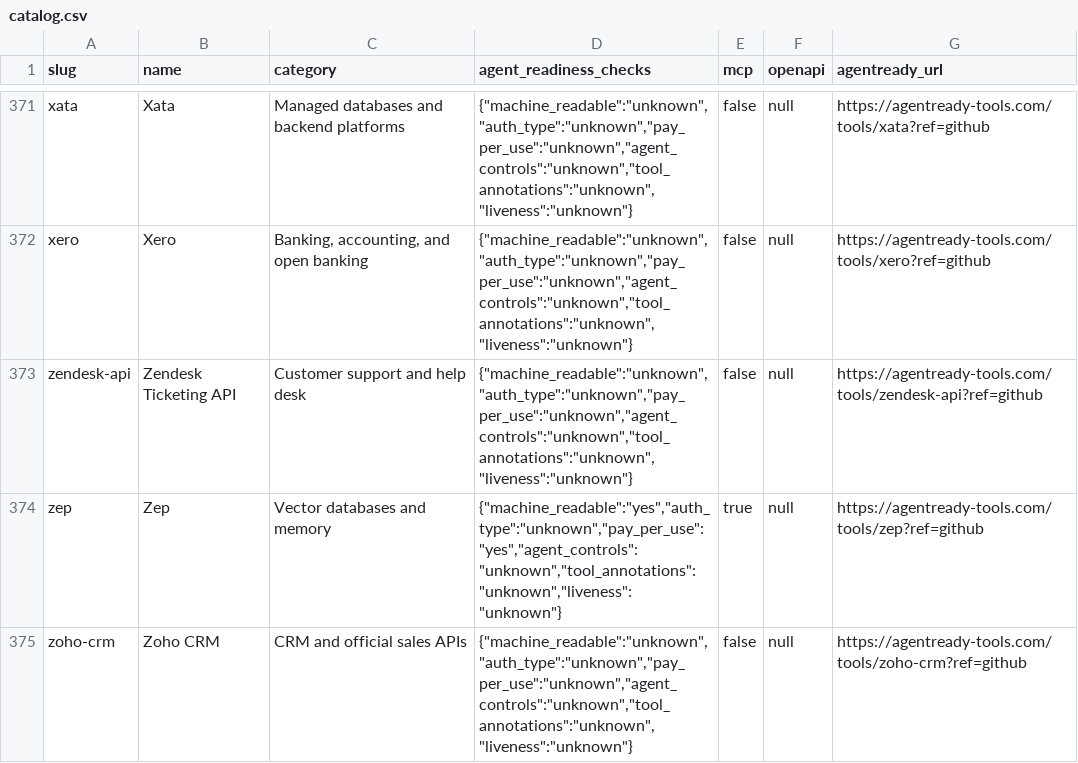
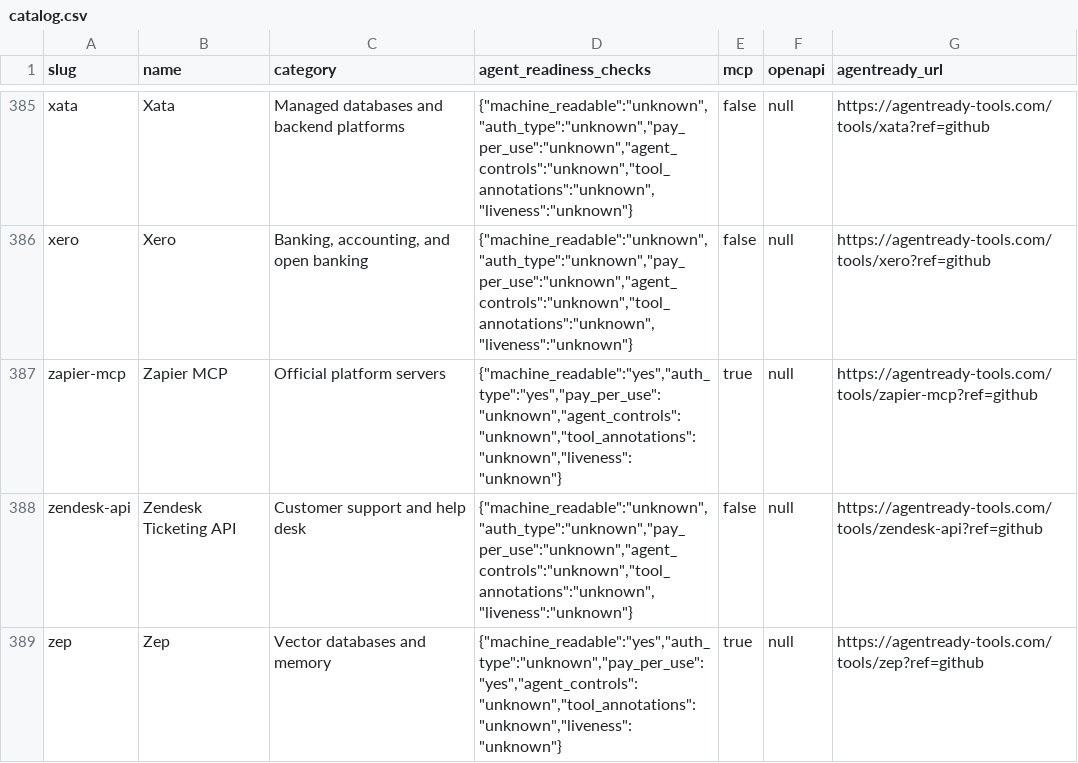
Before and after one commit to agentready-tools/skills, a CSV file: catalog/catalog.csv, drawn as a sheet; only a part is shown, gaps mark what is left out; the shorter side is filled out with more unchanged rows; the diff covers the shown part only.

```diff
--- a/catalog/catalog.csv
+++ b/catalog/catalog.csv
@@ -372,2 +386,3 @@ slug,name,category,agent_readiness_checks,mcp,openapi,agentready_url
 "xero","Xero","Banking, accounting, and open banking","{""machine_readable"":""unknown"",""auth_type"":""unknown"",""pay_per_use"":""unknown"",""agent_controls"":""unknown"",""tool_annotations"":""unknown"",""liveness"":""unknown""}","false","null","https://agentready-tools.com/tools/xero?ref=github"
+"zapier-mcp","Zapier MCP","Official platform servers","{""machine_readable"":""yes"",""auth_type"":""yes"",""pay_per_use"":""unknown"",""agent_controls"":""unknown"",""tool_annotations"":""unknown"",""liveness"":""unknown""}","true","null","https://agentready-tools.com/tools/zapier-mcp?ref=github"
 "zendesk-api","Zendesk Ticketing API","Customer support and help desk","{""machine_readable"":""unknown"",""auth_type"":""unknown"",""pay_per_use"":""unknown"",""agent_controls"":""unknown"",""tool_annotations"":""unknown"",""liveness"":""unknown""}","false","null","https://agentready-tools.com/tools/zendesk-api?ref=github"
```
Also changed, not shown: 14 added rows elsewhere in this file, 1 other file.
